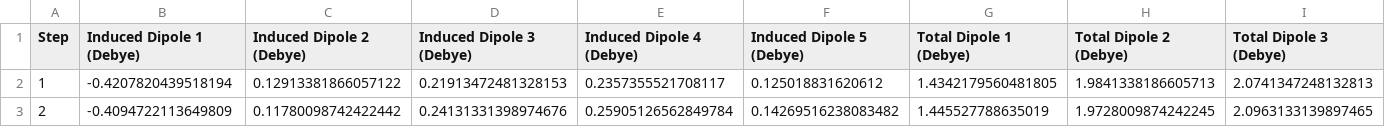
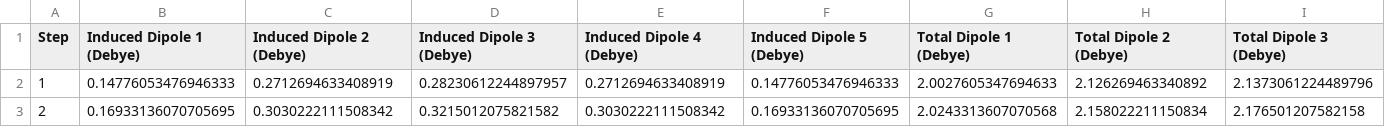
Before and after one commit to ChrisDavi3s/IntermolecularPotentials, a CSV file: results_q1_3.5.csv, drawn as a sheet; only a part is shown; the diff covers the shown part only; the diff names each change by its address in the sheet, - before the commit and + after, or states it on an @@ line.

```diff
--- a/results_q1_3.5.csv
+++ b/results_q1_3.5.csv
-B2 (Induced Dipole 1 (Debye)): -0.4207820439518194
+B2 (Induced Dipole 1 (Debye)): 0.14776053476946333
-C2 (Induced Dipole 2 (Debye)): 0.12913381866057122
+C2 (Induced Dipole 2 (Debye)): 0.2712694633408919
-D2 (Induced Dipole 3 (Debye)): 0.21913472481328153
+D2 (Induced Dipole 3 (Debye)): 0.28230612244897957
-E2 (Induced Dipole 4 (Debye)): 0.2357355521708117
+E2 (Induced Dipole 4 (Debye)): 0.2712694633408919
-F2 (Induced Dipole 5 (Debye)): 0.125018831620612
+F2 (Induced Dipole 5 (Debye)): 0.14776053476946333
-G2 (Total Dipole 1 (Debye)): 1.4342179560481805
+G2 (Total Dipole 1 (Debye)): 2.0027605347694633
-H2 (Total Dipole 2 (Debye)): 1.9841338186605713
+H2 (Total Dipole 2 (Debye)): 2.126269463340892
-I2 (Total Dipole 3 (Debye)): 2.0741347248132813
+I2 (Total Dipole 3 (Debye)): 2.1373061224489796
-B3 (Induced Dipole 1 (Debye)): -0.4094722113649809
+B3 (Induced Dipole 1 (Debye)): 0.16933136070705695
-C3 (Induced Dipole 2 (Debye)): 0.11780098742422442
+C3 (Induced Dipole 2 (Debye)): 0.3030222111508342
-D3 (Induced Dipole 3 (Debye)): 0.24131331398974676
+D3 (Induced Dipole 3 (Debye)): 0.3215012075821582
-E3 (Induced Dipole 4 (Debye)): 0.25905126562849784
+E3 (Induced Dipole 4 (Debye)): 0.3030222111508342
-F3 (Induced Dipole 5 (Debye)): 0.14269516238083482
+F3 (Induced Dipole 5 (Debye)): 0.16933136070705695
-G3 (Total Dipole 1 (Debye)): 1.445527788635019
+G3 (Total Dipole 1 (Debye)): 2.0243313607070568
-H3 (Total Dipole 2 (Debye)): 1.9728009874242245
+H3 (Total Dipole 2 (Debye)): 2.158022211150834
-I3 (Total Dipole 3 (Debye)): 2.0963133139897465
+I3 (Total Dipole 3 (Debye)): 2.176501207582158
```
Also changed, not shown: 44 edited cells elsewhere in this file, results_q1_2.5.csv, results_q1_4.5.csv, 2 other files.
